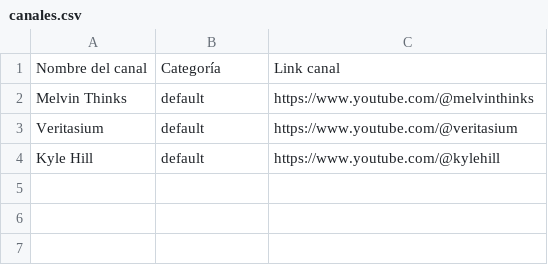
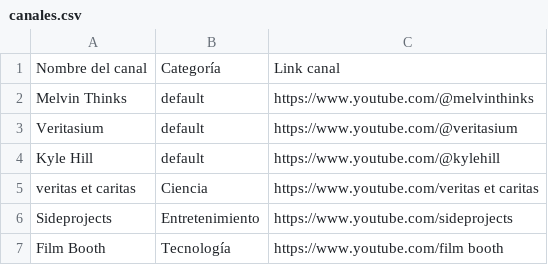
Before and after one commit to LuisARodriguezA/OpenTubeOrganizer, a CSV file: canales.csv, drawn as a sheet; the diff names each change by its address in the sheet, - before the commit and + after, or states it on an @@ line.

```diff
--- a/canales.csv
+++ b/canales.csv
+row 5: veritas et caritas | Ciencia | https://www.youtube.com/veritas et caritas
+row 6: Sideprojects | Entretenimiento | https://www.youtube.com/sideprojects
+row 7: Film Booth | Tecnología | https://www.youtube.com/film booth
```
Also changed, not shown: 1 other file.
